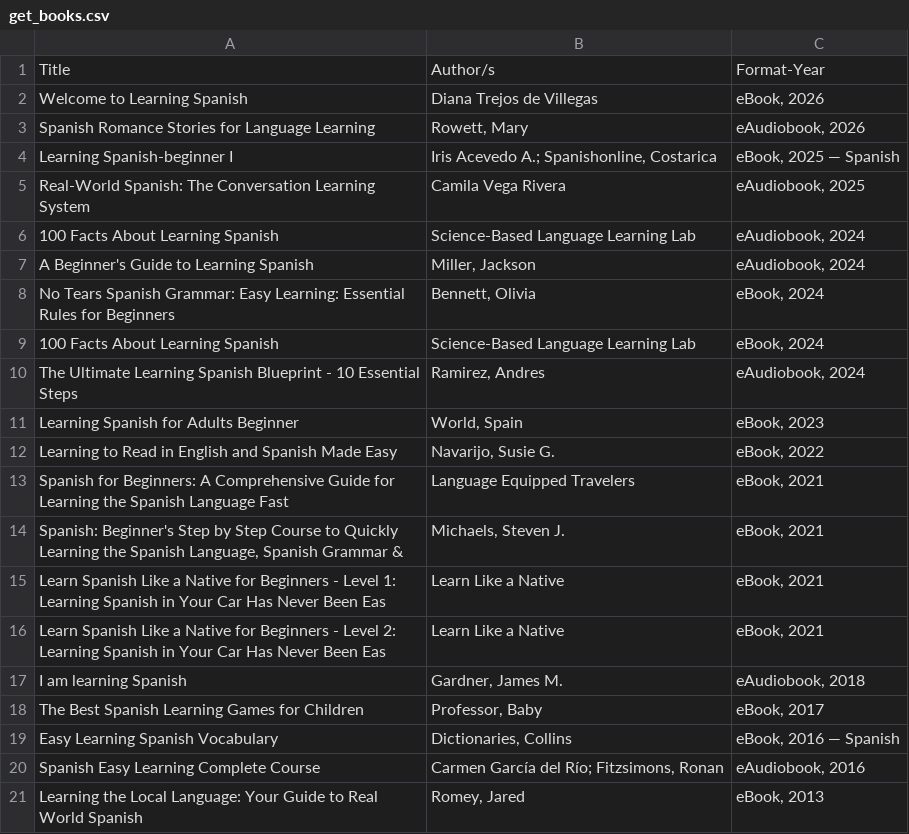
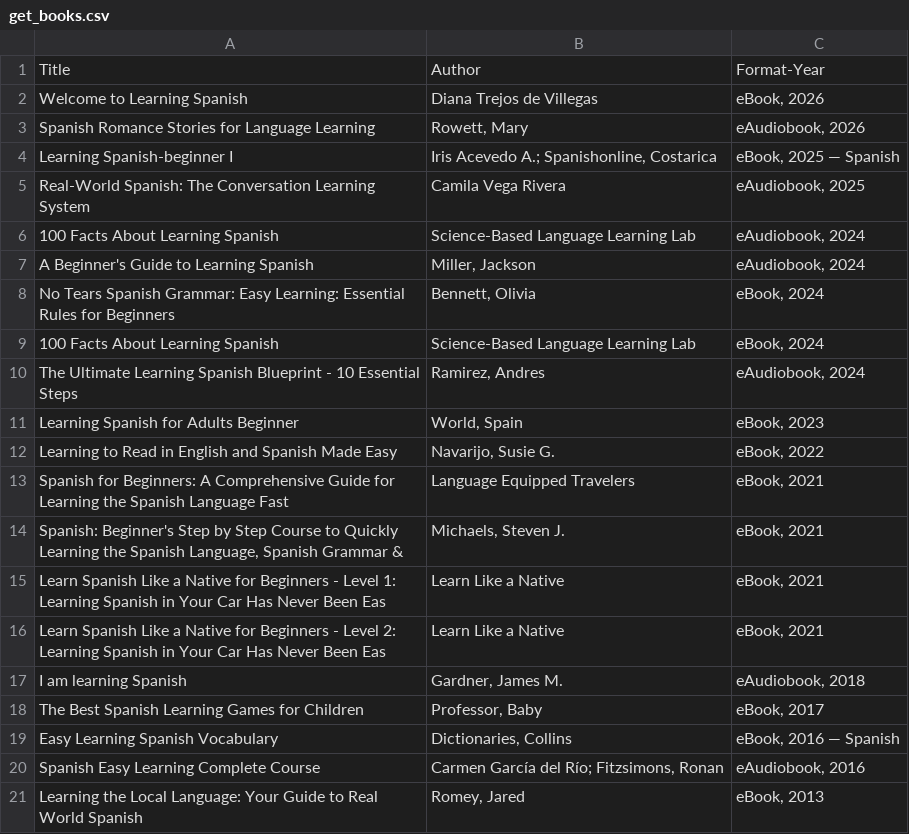
Before and after one commit to abbasova-s/python_homework, a CSV file: assignment8/get_books.csv, drawn as a sheet.

Commit message:
Fix author field name

```diff
--- a/assignment8/get_books.csv
+++ b/assignment8/get_books.csv
@@ -1,2 +1,2 @@
-Title,Author/s,Format-Year
+Title,Author,Format-Year
 Welcome to Learning Spanish,Diana Trejos de Villegas,"eBook, 2026"
```
Also changed, not shown: 2 other files.
